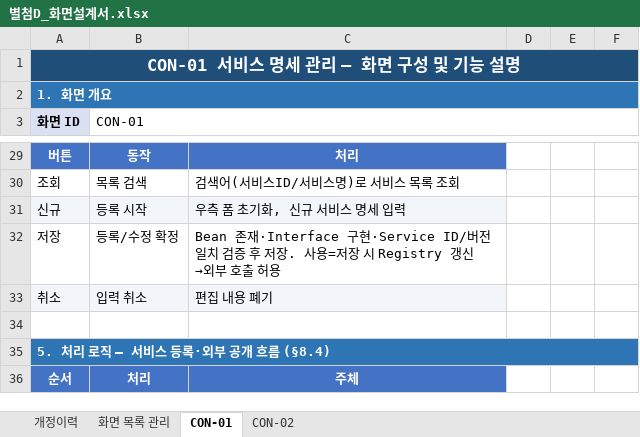
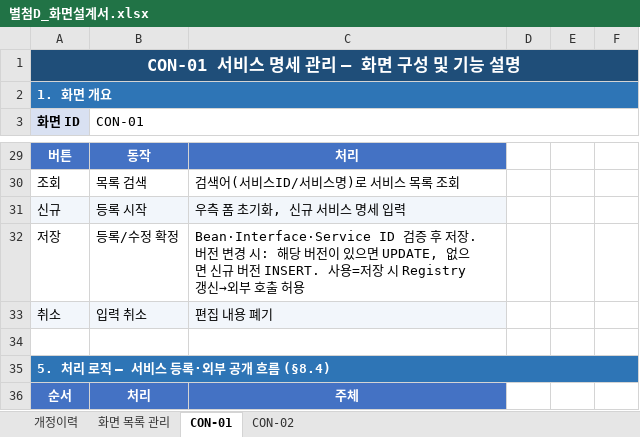
Before and after one commit to jeffrey9571/Claude_Test, an Excel workbook: docs/별첨D_화면설계서.xlsx, sheet CON-01, drawn as a sheet; only a part is shown, gaps mark what is left out; values as stored, in another font and other column widths than the file's, no borders; charts and pictures not drawn; the diff names each change by its address in the sheet, - before the commit and + after, or states it on an @@ line.

```diff
--- a/docs/별첨D_화면설계서.xlsx (sheet CON-01)
+++ b/docs/별첨D_화면설계서.xlsx (sheet CON-01)
-C32: Bean 존재·Interface 구현·Service ID/버전 일치 검증 후 저장. 사용=저…
+C32: Bean·Interface·Service ID 검증 후 저장. 버전 변경 시: 해당 버전이 있으면 UPDATE, 없으면 신규 버전 INSERT. 사용=저…
```
Also changed, not shown: sheet 개정이력.
